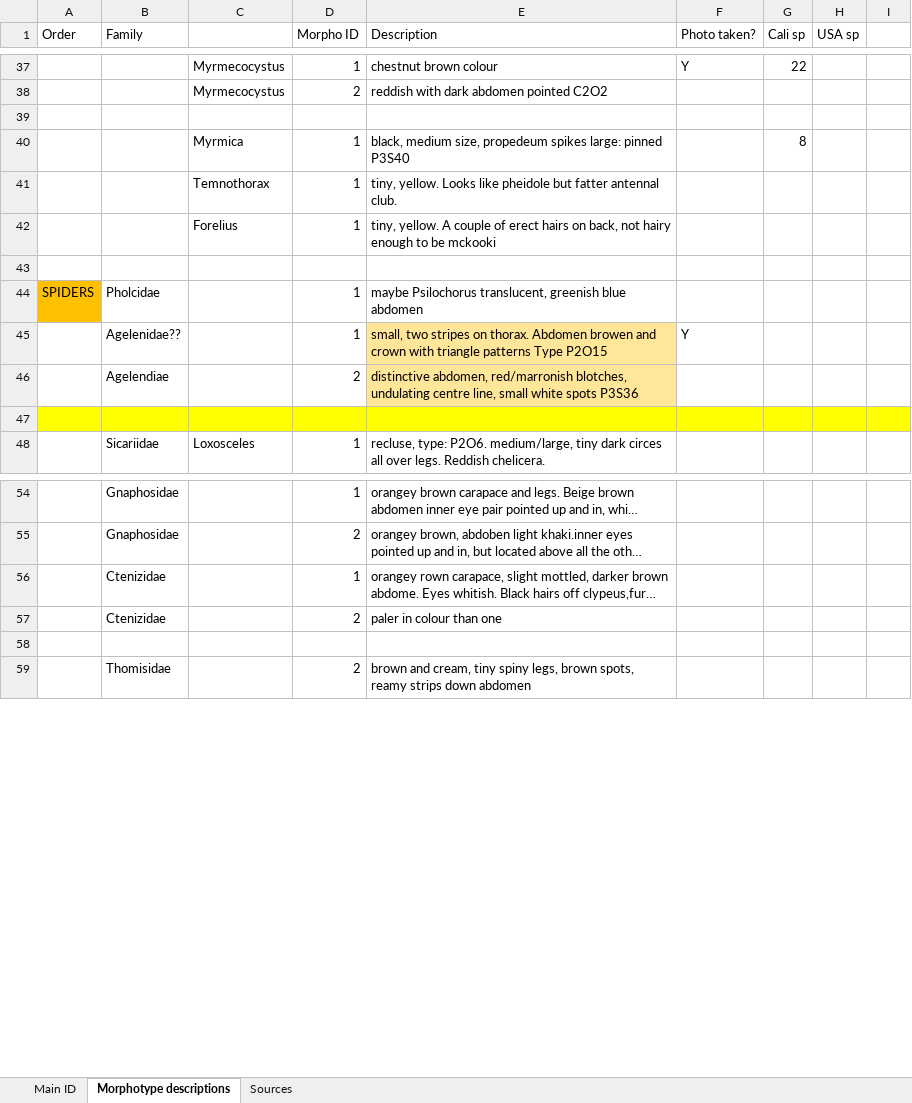
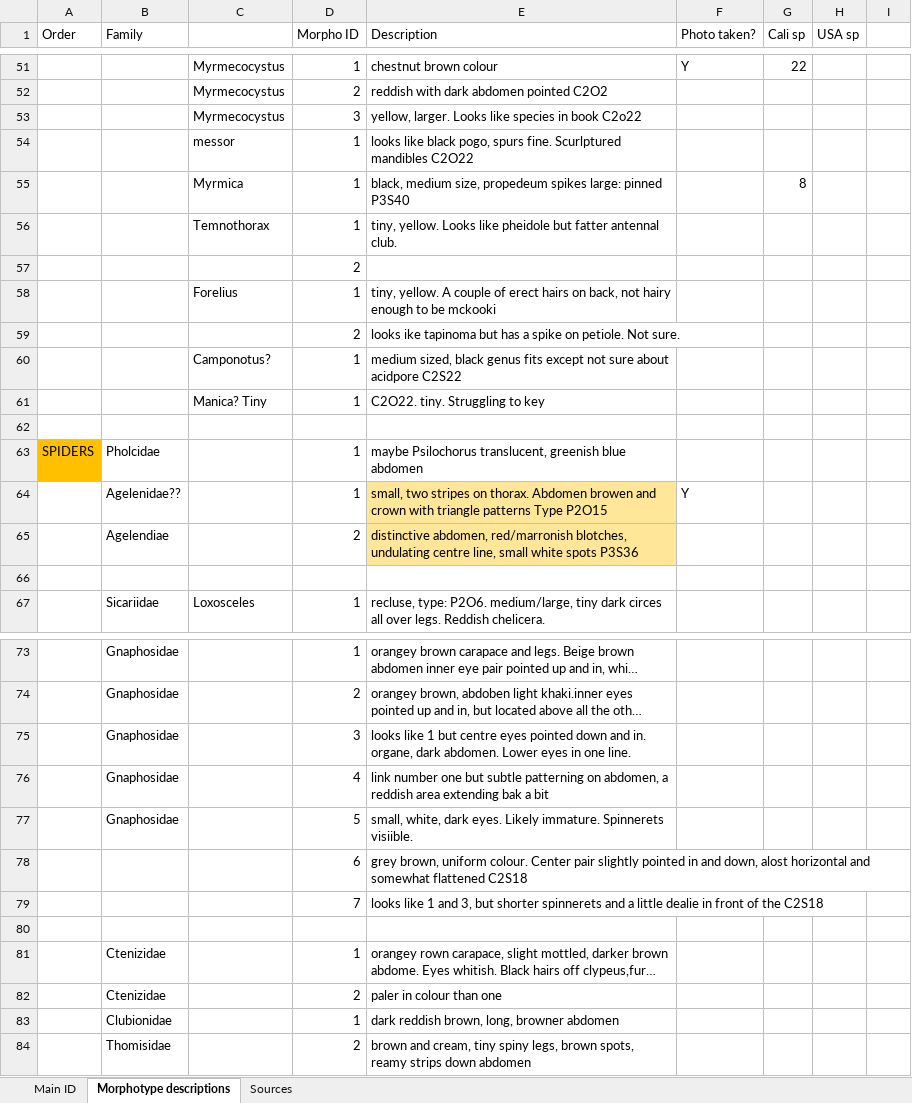
Before and after one commit to jennabraun/rdm.gradient, an Excel workbook: arthropods.xlsx, sheet Morphotype descriptions, drawn as a sheet; only a part is shown, gaps mark what is left out; long unchanged cells end in …; values as stored, in another font and other column widths than the file's, no borders; addresses are those after the commit; the diff covers the shown part only; the diff names each change by its address in the sheet, - before the commit and + after, or states it on an @@ line.

```diff
--- a/arthropods.xlsx (sheet Morphotype descriptions)
+++ b/arthropods.xlsx (sheet Morphotype descriptions)
-row 53: (empty)
+row 53:  |  | Myrmecocystus | 3 | yellow, larger. Looks like species in book C2o22
+row 54:  |  | messor | 1 | looks like black pogo, spurs fine. Scurlptured mandibles C2O22
+row 57:  |  |  | 2
+row 59:  |  |  | 2 | looks ike tapinoma but has a spike on petiole. Not sure.
+row 60:  |  | Camponotus? | 1 | medium sized, black genus fits except not sure about acidpore C2S22
+row 61:  |  | Manica? Tiny | 1 | C2O22. tiny. Struggling to key
-A66:I66 fill: #FFFF00
+A66:I66 fill: none
+row 75:  | Gnaphosidae |  | 3 | looks like 1 but centre eyes pointed down and in. organe, dark abdomen. Lower eyes in one line.
+row 76:  | Gnaphosidae |  | 4 | link number one but subtle patterning on abdomen, a reddish area extending bak a bit
+row 77:  | Gnaphosidae |  | 5 | small, white, dark eyes. Likely immature. Spinnerets visiible.
+row 78:  |  |  | 6 | grey brown, uniform colour. Center pair slightly pointed in and down, alost horizontal and somewhat flattened C2S18
+row 79:  |  |  | 7 | looks like 1 and 3, but shorter spinnerets and a little dealie in front of the C2S18
+row 80: (empty)
-row 83: (empty)
+row 83:  | Clubionidae |  | 1 | dark reddish brown, long, browner abdomen
```
Also changed, not shown: 43 added rows and 4 edited cells elsewhere in this sheet, sheet Main ID.
